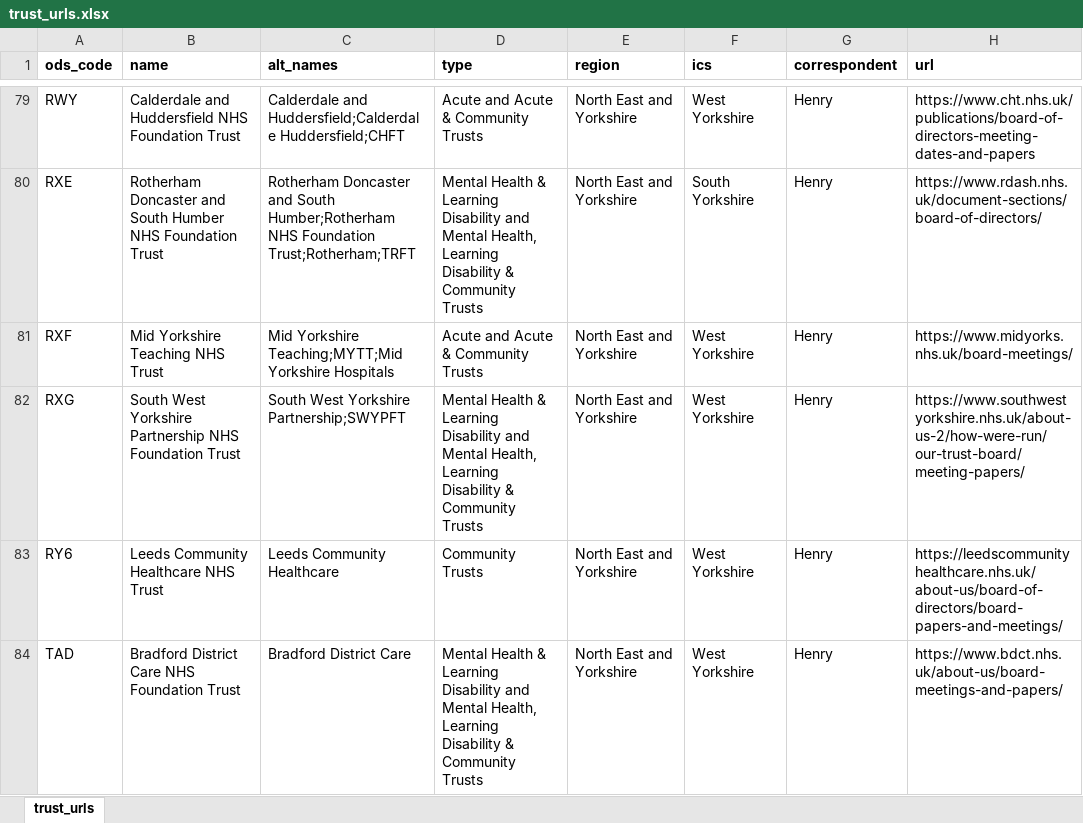
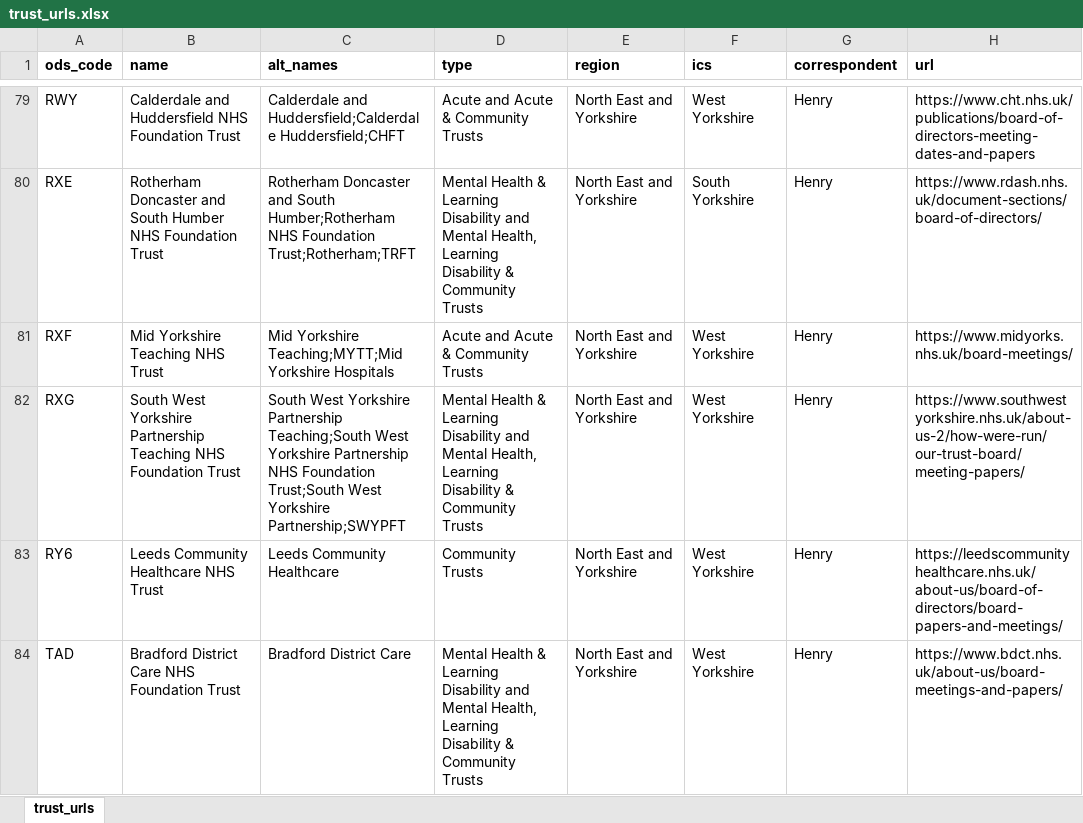
Before and after one commit to Davewest84/nhs-board-papers-reader, an Excel workbook: trust_urls.xlsx, sheet trust_urls, drawn as a sheet; only a part is shown, gaps mark what is left out; values as stored, in another font and other column widths than the file's, no borders; the diff covers the shown part only; the diff names each change by its address in the sheet, - before the commit and + after, or states it on an @@ line.

```diff
--- a/trust_urls.xlsx (sheet trust_urls)
+++ b/trust_urls.xlsx (sheet trust_urls)
-B82 (name): …Yorkshire Partnership NHS Foundation…
+B82 (name): …Yorkshire Partnership Teaching NHS Foundation…
-C82 (alt_names): …West Yorkshire Partnership;SWYPFT
+C82 (alt_names): …West Yorkshire Partnership Teaching;South West Yorkshire Partnership NHS Foundation Trust;South West Yorkshire Partnership;SWYPFT
```
Also changed, not shown: 12 edited cells elsewhere in this sheet, icb-contacts.xlsx, icb_urls.xlsx, 7 other files.
